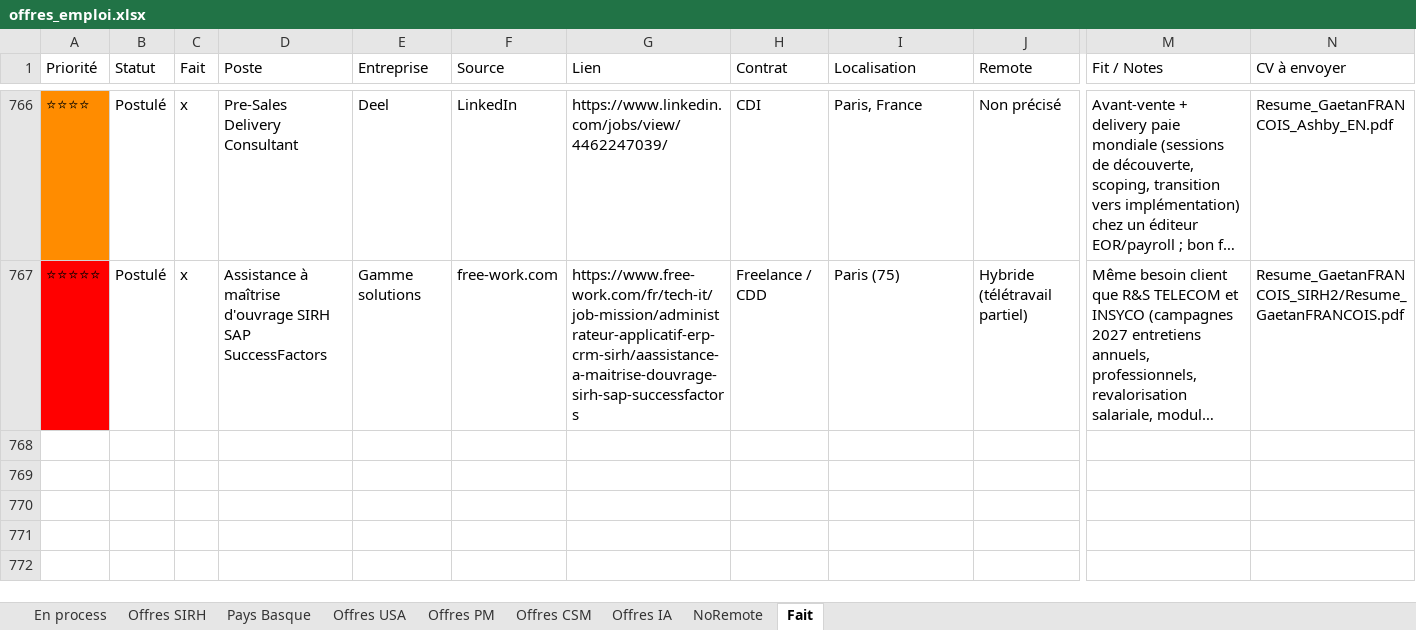
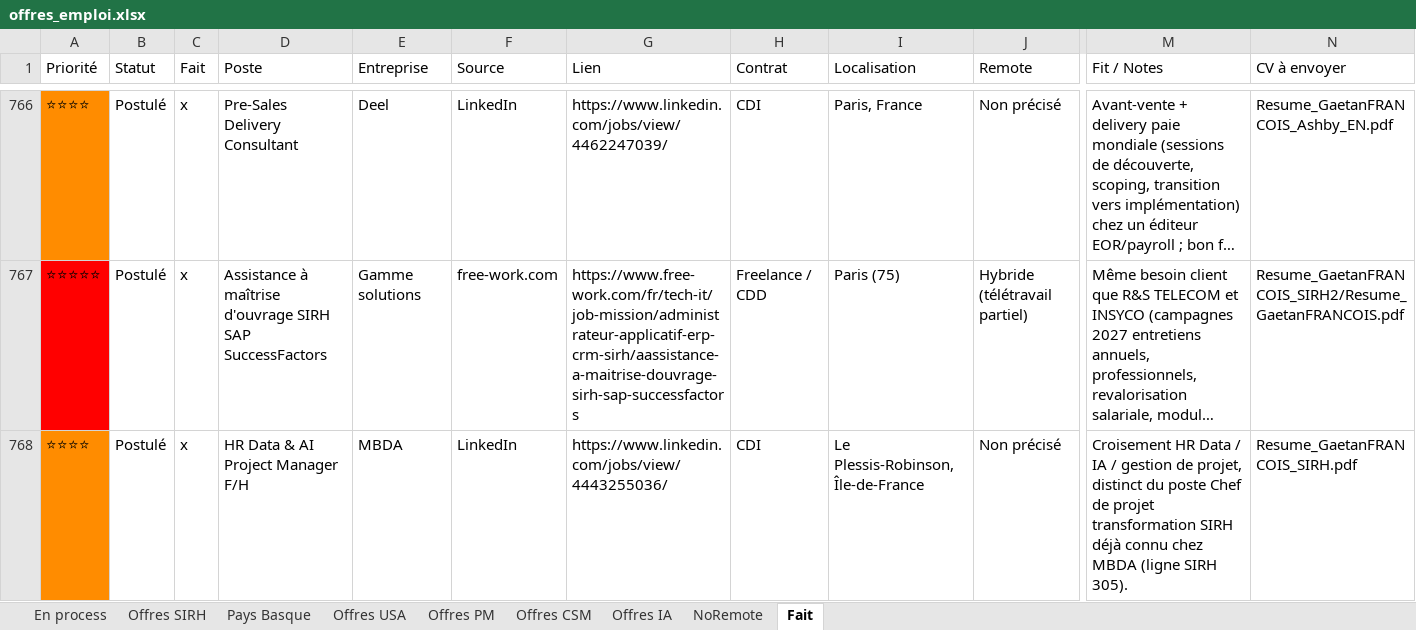
Before and after one commit to MisterZogs/recherche-taf, an Excel workbook: offres_emploi.xlsx, sheet Fait, drawn as a sheet; only a part is shown, gaps mark what is left out; long unchanged cells end in …; values as stored, in another font and other column widths than the file's, no borders; rows hold the shown columns only; the diff names each change by its address in the sheet, - before the commit and + after, or states it on an @@ line.

```diff
--- a/offres_emploi.xlsx (sheet Fait)
+++ b/offres_emploi.xlsx (sheet Fait)
+row 768: ⭐⭐⭐⭐ | Postulé | x | HR Data & AI Project Manager F/H | MBDA | LinkedIn | https://www.linkedin.com/jobs/view/4443255036/ | CDI | Le Plessis-Robinson, Île-de-France | Non précisé | Croisement HR Data / IA / gestion de projet, distinct du poste Chef de projet transformation SIRH déjà connu chez MBDA (ligne SIRH 305). | Resume_GaetanFRANCOIS_SIRH.pdf
```
